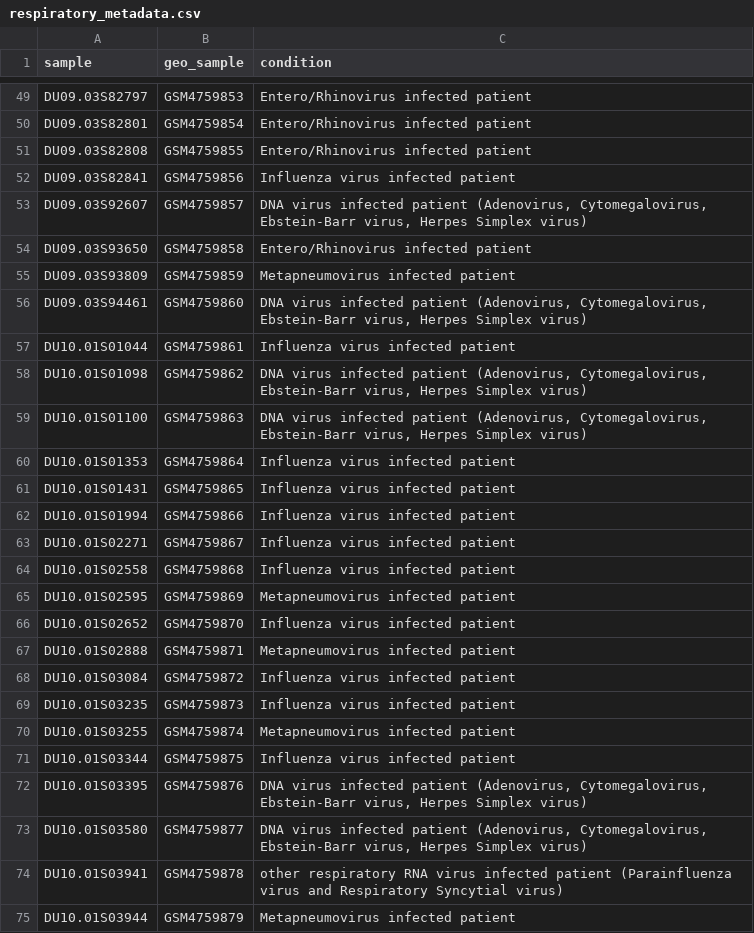
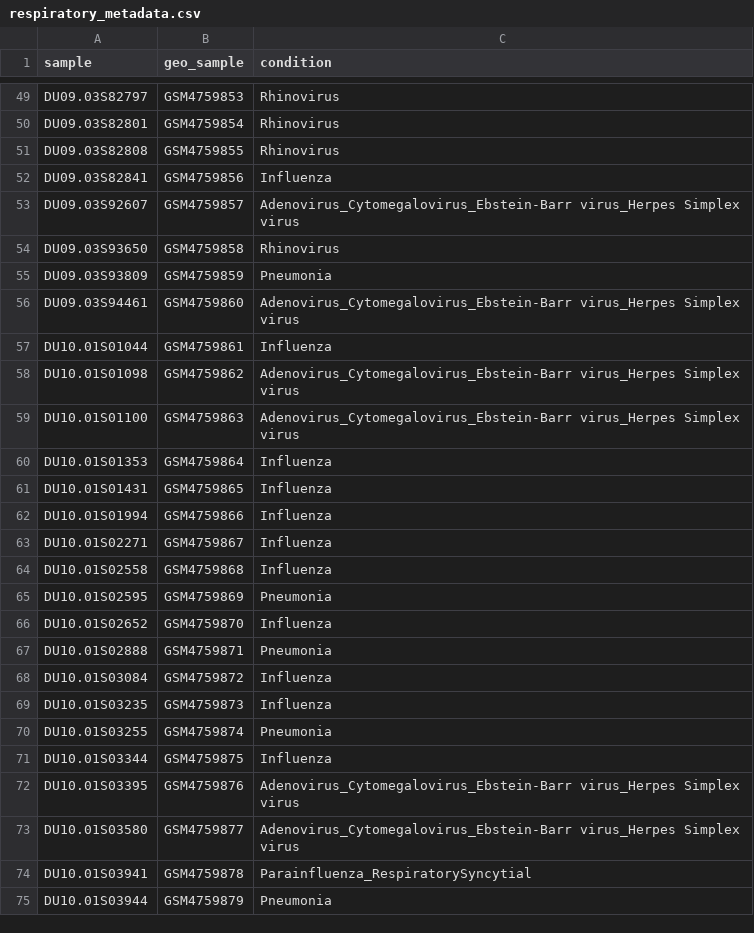
Before and after one commit to Shruti-Kaushal/Comparison-of-COVID19-other-Viral-Respiratory-Diseases, a CSV file: normalized data/respiratory_metadata.csv, drawn as a sheet; only a part is shown, gaps mark what is left out; the diff covers the shown part only; the diff names each change by its address in the sheet, - before the commit and + after, or states it on an @@ line.

Commit message:
breaking condition strings and writing degs function

```diff
--- a/normalized data/respiratory_metadata.csv
+++ b/normalized data/respiratory_metadata.csv
-C49:C51 (condition): Entero/Rhinovirus infected patient
+C49:C51 (condition): Rhinovirus
-C52 (condition): Influenza virus infected patient
+C52 (condition): Influenza
-C53 (condition): DNA virus infected patient (Adenovirus, Cytomegalovirus, Ebstein-Barr virus, Herpes Simplex virus)
+C53 (condition): Adenovirus_Cytomegalovirus_Ebstein-Barr virus_Herpes Simplex virus
-C54 (condition): Entero/Rhinovirus infected patient
+C54 (condition): Rhinovirus
-C55 (condition): Metapneumovirus infected patient
+C55 (condition): Pneumonia
-C56 (condition): DNA virus infected patient (Adenovirus, Cytomegalovirus, Ebstein-Barr virus, Herpes Simplex virus)
+C56 (condition): Adenovirus_Cytomegalovirus_Ebstein-Barr virus_Herpes Simplex virus
-C57 (condition): Influenza virus infected patient
+C57 (condition): Influenza
-C58:C59 (condition): DNA virus infected patient (Adenovirus, Cytomegalovirus, Ebstein-Barr virus, Herpes Simplex virus)
+C58:C59 (condition): Adenovirus_Cytomegalovirus_Ebstein-Barr virus_Herpes Simplex virus
-C60:C64 (condition): Influenza virus infected patient
+C60:C64 (condition): Influenza
-C65 (condition): Metapneumovirus infected patient
+C65 (condition): Pneumonia
-C66 (condition): Influenza virus infected patient
+C66 (condition): Influenza
-C67 (condition): Metapneumovirus infected patient
+C67 (condition): Pneumonia
-C68:C69 (condition): Influenza virus infected patient
+C68:C69 (condition): Influenza
-C70 (condition): Metapneumovirus infected patient
+C70 (condition): Pneumonia
-C71 (condition): Influenza virus infected patient
+C71 (condition): Influenza
-C72:C73 (condition): DNA virus infected patient (Adenovirus, Cytomegalovirus, Ebstein-Barr virus, Herpes Simplex virus)
+C72:C73 (condition): Adenovirus_Cytomegalovirus_Ebstein-Barr virus_Herpes Simplex virus
-C74 (condition): other respiratory RNA virus infected patient (Parainfluenza virus and Respiratory Syncytial virus)
+C74 (condition): Parainfluenza_RespiratorySyncytial
-C75 (condition): Metapneumovirus infected patient
+C75 (condition): Pneumonia
```
Also changed, not shown: 140 edited cells elsewhere in this file, 3 other files.
